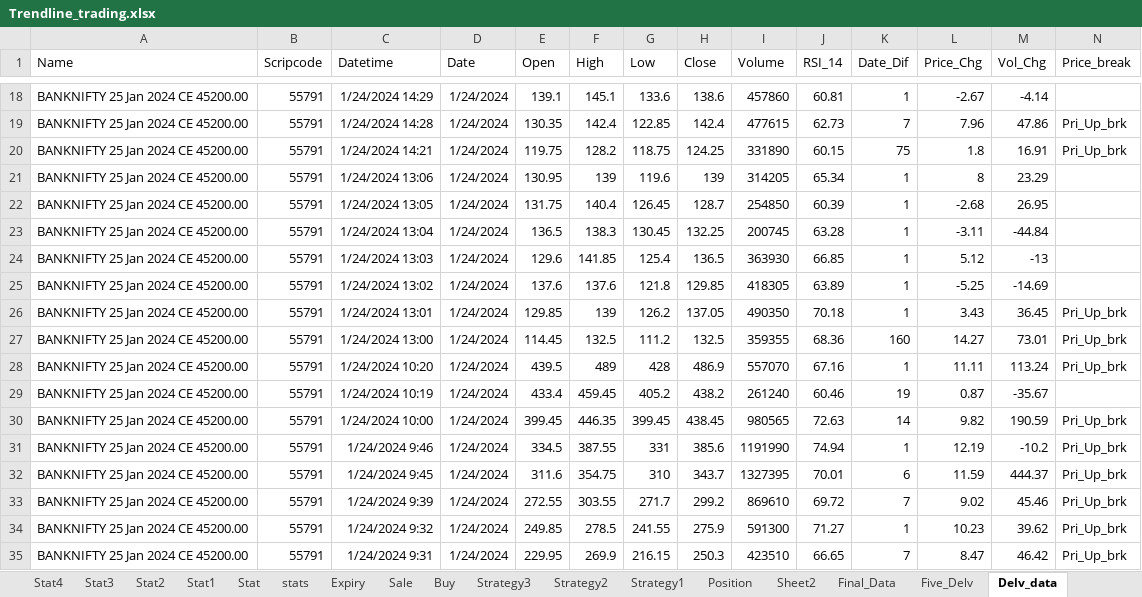
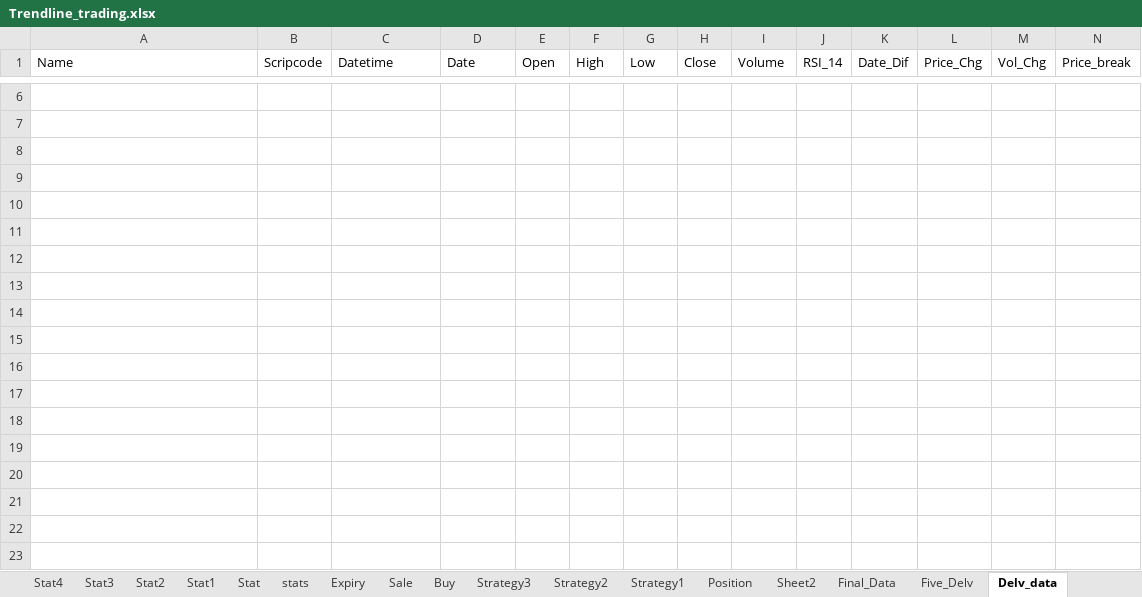
Before and after one commit to mkbairwa942/mkbairwa, an Excel workbook: Trendline_trading.xlsx, sheet Delv_data, drawn as a sheet; only a part is shown, gaps mark what is left out; values as stored, in another font and other column widths than the file's, no borders; addresses are those after the commit; rows hold the shown columns only; the diff covers the shown part only; the diff names each change by its address in the sheet, - before the commit and + after, or states it on an @@ line.

```diff
--- a/Trendline_trading.xlsx (sheet Delv_data)
+++ b/Trendline_trading.xlsx (sheet Delv_data)
-row 6: BANKNIFTY 25 Jan 2024 CE 45200.00 | 55791 | 1/24/2024 14:29 | 1/24/2024 | 139.1 | 145.1 | 133.6 | 138.6 | 457860 | 60.81 | 1 | -2.67 | -4.14
+row 6: (empty)
-row 7: BANKNIFTY 25 Jan 2024 CE 45200.00 | 55791 | 1/24/2024 14:28 | 1/24/2024 | 130.35 | 142.4 | 122.85 | 142.4 | 477615 | 62.73 | 7 | 7.96 | 47.86 | Pri_Up_brk
+row 7: (empty)
-row 8: BANKNIFTY 25 Jan 2024 CE 45200.00 | 55791 | 1/24/2024 14:21 | 1/24/2024 | 119.75 | 128.2 | 118.75 | 124.25 | 331890 | 60.15 | 75 | 1.8 | 16.91 | Pri_Up_brk
+row 8: (empty)
-row 9: BANKNIFTY 25 Jan 2024 CE 45200.00 | 55791 | 1/24/2024 13:06 | 1/24/2024 | 130.95 | 139 | 119.6 | 139 | 314205 | 65.34 | 1 | 8 | 23.29
+row 9: (empty)
-row 10: BANKNIFTY 25 Jan 2024 CE 45200.00 | 55791 | 1/24/2024 13:05 | 1/24/2024 | 131.75 | 140.4 | 126.45 | 128.7 | 254850 | 60.39 | 1 | -2.68 | 26.95
+row 10: (empty)
-row 11: BANKNIFTY 25 Jan 2024 CE 45200.00 | 55791 | 1/24/2024 13:04 | 1/24/2024 | 136.5 | 138.3 | 130.45 | 132.25 | 200745 | 63.28 | 1 | -3.11 | -44.84
+row 11: (empty)
-row 12: BANKNIFTY 25 Jan 2024 CE 45200.00 | 55791 | 1/24/2024 13:03 | 1/24/2024 | 129.6 | 141.85 | 125.4 | 136.5 | 363930 | 66.85 | 1 | 5.12 | -13
+row 12: (empty)
-row 13: BANKNIFTY 25 Jan 2024 CE 45200.00 | 55791 | 1/24/2024 13:02 | 1/24/2024 | 137.6 | 137.6 | 121.8 | 129.85 | 418305 | 63.89 | 1 | -5.25 | -14.69
+row 13: (empty)
-row 14: BANKNIFTY 25 Jan 2024 CE 45200.00 | 55791 | 1/24/2024 13:01 | 1/24/2024 | 129.85 | 139 | 126.2 | 137.05 | 490350 | 70.18 | 1 | 3.43 | 36.45 | Pri_Up_brk
+row 14: (empty)
-row 15: BANKNIFTY 25 Jan 2024 CE 45200.00 | 55791 | 1/24/2024 13:00 | 1/24/2024 | 114.45 | 132.5 | 111.2 | 132.5 | 359355 | 68.36 | 160 | 14.27 | 73.01 | Pri_Up_brk
+row 15: (empty)
-row 16: BANKNIFTY 25 Jan 2024 CE 45200.00 | 55791 | 1/24/2024 10:20 | 1/24/2024 | 439.5 | 489 | 428 | 486.9 | 557070 | 67.16 | 1 | 11.11 | 113.24 | Pri_Up_brk
+row 16: (empty)
-row 17: BANKNIFTY 25 Jan 2024 CE 45200.00 | 55791 | 1/24/2024 10:19 | 1/24/2024 | 433.4 | 459.45 | 405.2 | 438.2 | 261240 | 60.46 | 19 | 0.87 | -35.67
+row 17: (empty)
-row 18: BANKNIFTY 25 Jan 2024 CE 45200.00 | 55791 | 1/24/2024 10:00 | 1/24/2024 | 399.45 | 446.35 | 399.45 | 438.45 | 980565 | 72.63 | 14 | 9.82 | 190.59 | Pri_Up_brk
+row 18: (empty)
-row 19: BANKNIFTY 25 Jan 2024 CE 45200.00 | 55791 | 1/24/2024 9:46 | 1/24/2024 | 334.5 | 387.55 | 331 | 385.6 | 1191990 | 74.94 | 1 | 12.19 | -10.2 | Pri_Up_brk
+row 19: (empty)
-row 20: BANKNIFTY 25 Jan 2024 CE 45200.00 | 55791 | 1/24/2024 9:45 | 1/24/2024 | 311.6 | 354.75 | 310 | 343.7 | 1327395 | 70.01 | 6 | 11.59 | 444.37 | Pri_Up_brk
+row 20: (empty)
-row 21: BANKNIFTY 25 Jan 2024 CE 45200.00 | 55791 | 1/24/2024 9:39 | 1/24/2024 | 272.55 | 303.55 | 271.7 | 299.2 | 869610 | 69.72 | 7 | 9.02 | 45.46 | Pri_Up_brk
+row 21: (empty)
-row 22: BANKNIFTY 25 Jan 2024 CE 45200.00 | 55791 | 1/24/2024 9:32 | 1/24/2024 | 249.85 | 278.5 | 241.55 | 275.9 | 591300 | 71.27 | 1 | 10.23 | 39.62 | Pri_Up_brk
+row 22: (empty)
-row 23: BANKNIFTY 25 Jan 2024 CE 45200.00 | 55791 | 1/24/2024 9:31 | 1/24/2024 | 229.95 | 269.9 | 216.15 | 250.3 | 423510 | 66.65 | 7 | 8.47 | 46.42 | Pri_Up_brk
+row 23: (empty)
```
Also changed, not shown: 6 added rows, 14 removed rows and 69 edited cells elsewhere in this sheet, sheet Five_data, 3 other files.
